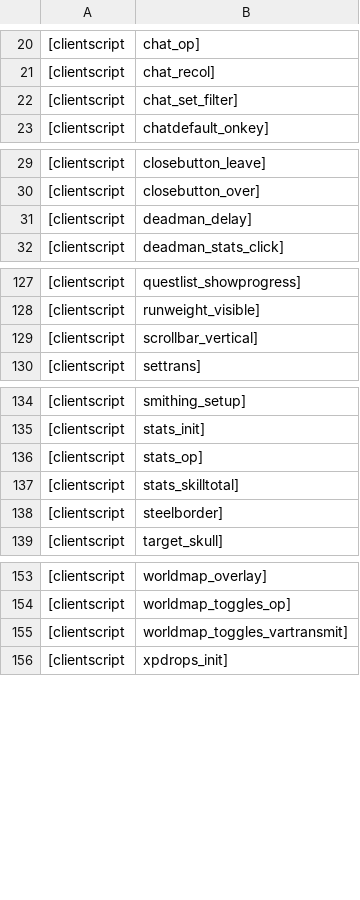
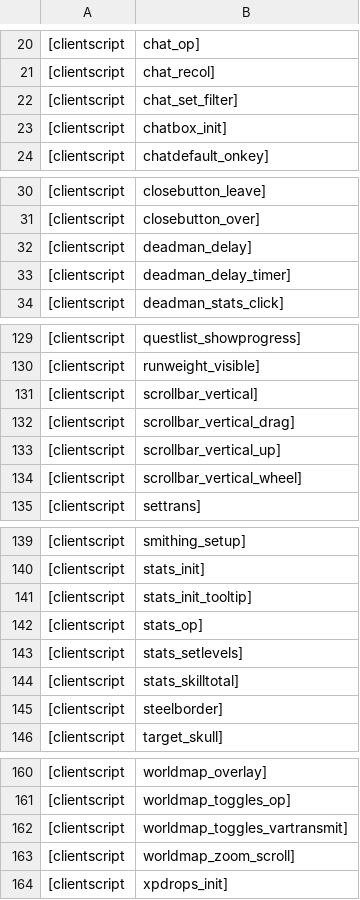
Before and after one commit to RuneStar/cache-names, a TSV file: individual-names.tsv, drawn as a sheet; only a part is shown, gaps mark what is left out; the diff covers the shown part only; the diff names each change by its address in the sheet, - before the commit and + after, or states it on an @@ line.

Commit message:
Add script names

```diff
--- a/individual-names.tsv
+++ b/individual-names.tsv
+row 23: [clientscript | chatbox_init]
+row 33: [clientscript | deadman_delay_timer]
+row 132: [clientscript | scrollbar_vertical_drag]
+row 133: [clientscript | scrollbar_vertical_up]
+row 134: [clientscript | scrollbar_vertical_wheel]
+row 141: [clientscript | stats_init_tooltip]
+row 143: [clientscript | stats_setlevels]
+row 163: [clientscript | worldmap_zoom_scroll]
```
Also changed, not shown: 4 added rows elsewhere in this file, names.tsv.
